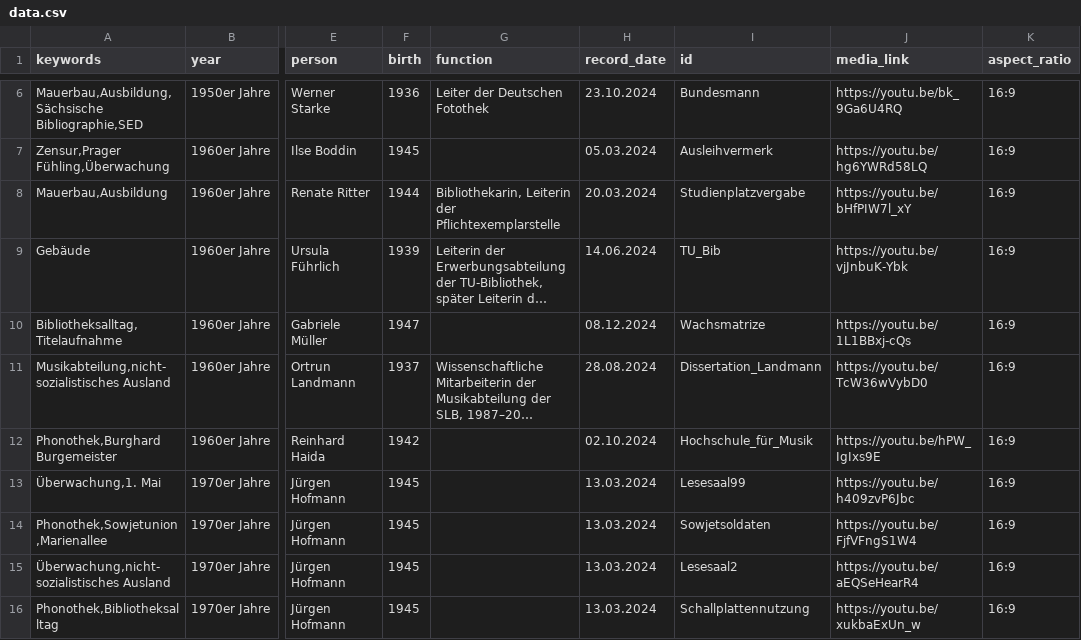
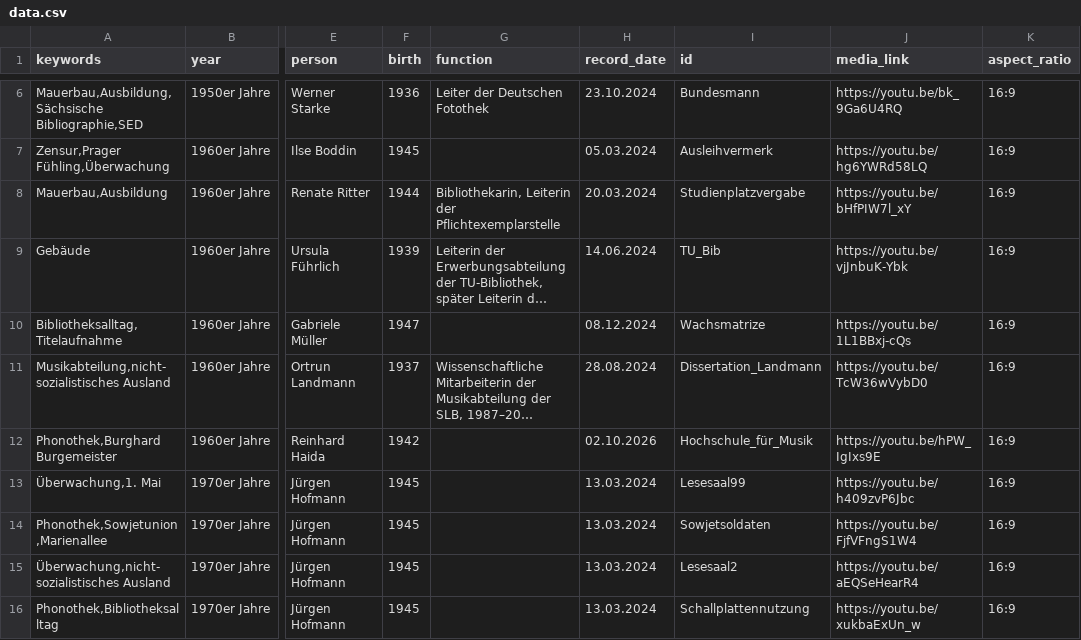
Before and after one commit to robertcornelisschuppe/Erinnerungen-an-die-SLB, a CSV file: data.csv, drawn as a sheet; only a part is shown, gaps mark what is left out; long unchanged cells end in …; the diff covers the shown part only; the diff names each change by its address in the sheet, - before the commit and + after, or states it on an @@ line.

```diff
--- a/data.csv
+++ b/data.csv
-H12 (record_date): 02.10.2024
+H12 (record_date): 02.10.2026
```
Also changed, not shown: 5 added rows and 12 edited cells elsewhere in this file.
